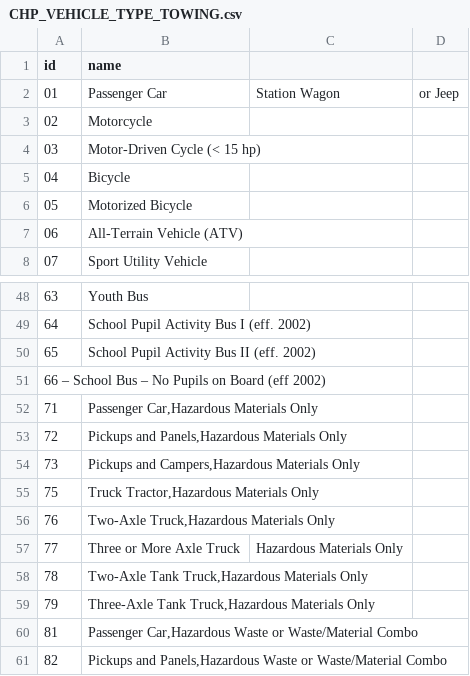
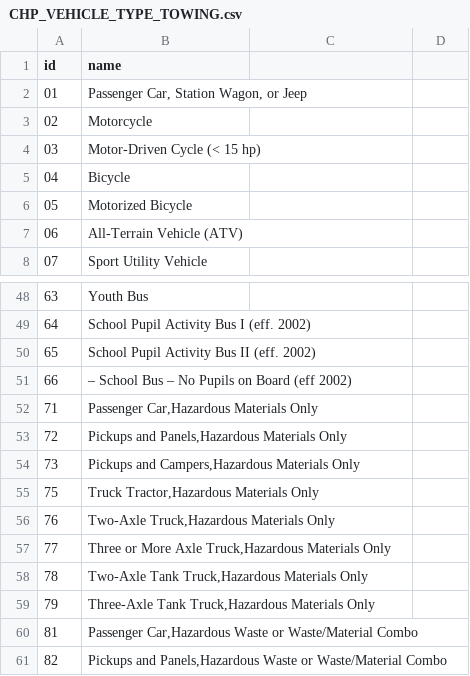
Before and after one commit to radical-bike-lobby/switrs-db, a CSV file: lookup-tables/party-tables/CHP_VEHICLE_TYPE_TOWING.csv, drawn as a sheet; only a part is shown, gaps mark what is left out.

Commit message:
fixup schema files for lookup tables

```diff
--- a/lookup-tables/party-tables/CHP_VEHICLE_TYPE_TOWING.csv
+++ b/lookup-tables/party-tables/CHP_VEHICLE_TYPE_TOWING.csv
@@ -1,3 +1,3 @@
 id,name
-01,Passenger Car, Station Wagon, or Jeep
+01,"Passenger Car, Station Wagon, or Jeep"
 02,Motorcycle
@@ -50,3 +50,3 @@ id,name
 65,School Pupil Activity Bus II (eff. 2002)
-66 – School Bus – No Pupils on Board (eff 2002)
+66,– School Bus – No Pupils on Board (eff 2002)
 71,"Passenger Car,Hazardous Materials Only"
@@ -56,3 +56,3 @@ id,name
 76,"Two-Axle Truck,Hazardous Materials Only"
-77,Three or More Axle Truck,Hazardous Materials Only
+77,"Three or More Axle Truck,Hazardous Materials Only"
 78,"Two-Axle Tank Truck,Hazardous Materials Only"
```
Also changed, not shown: lookup-tables/party-tables/CHP_VEHICLE_TYPE_TOWED.csv, 3 other files.
